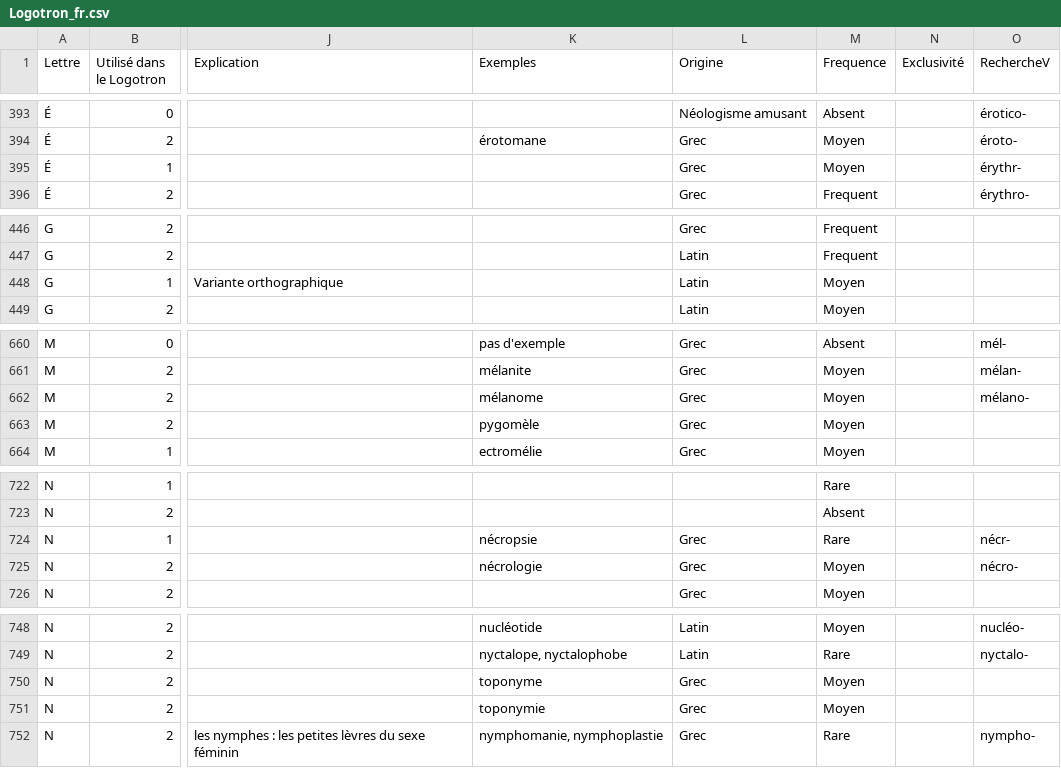
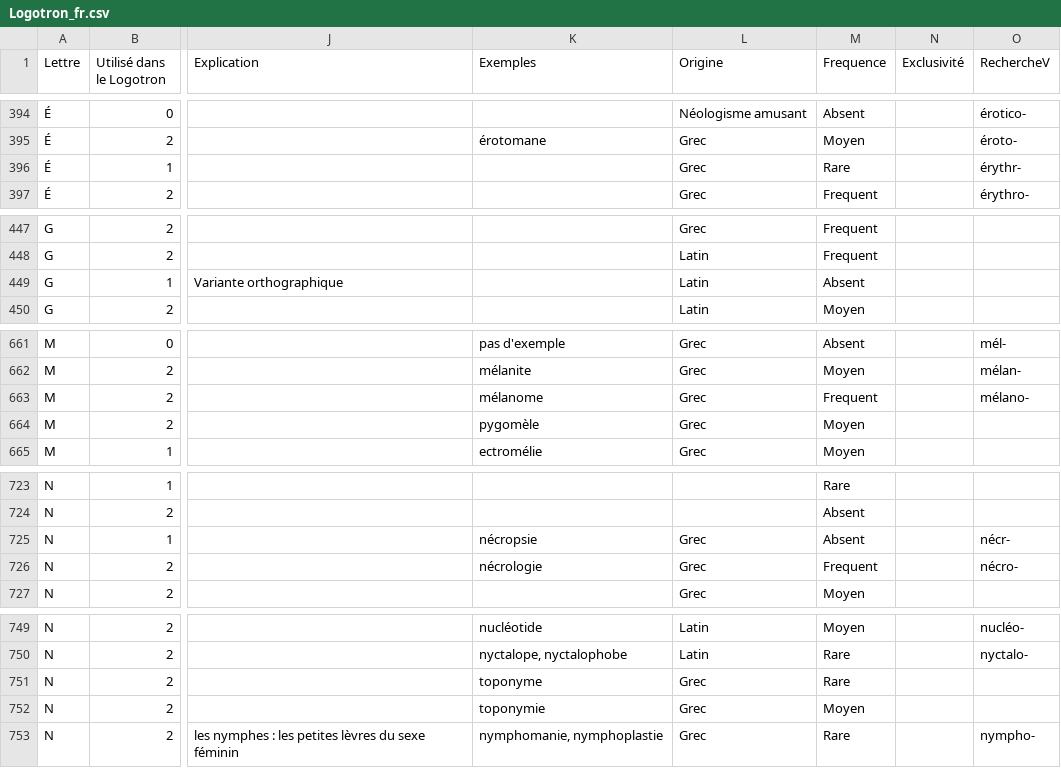
Before and after one commit to PatriceDargenton/Logotron, a CSV file: Logotron_fr.csv, drawn as a sheet; only a part is shown, gaps mark what is left out; addresses are those after the commit; the diff covers the shown part only; the diff names each change by its address in the sheet, - before the commit and + after, or states it on an @@ line.

```diff
--- a/Logotron_fr.csv
+++ b/Logotron_fr.csv
-M396 (Frequence): Moyen
+M396 (Frequence): Rare
-M449 (Frequence): Moyen
+M449 (Frequence): Absent
-M663 (Frequence): Moyen
+M663 (Frequence): Frequent
-M725 (Frequence): Rare
+M725 (Frequence): Absent
-M726 (Frequence): Moyen
+M726 (Frequence): Frequent
-M751 (Frequence): Moyen
+M751 (Frequence): Rare
```
Also changed, not shown: 1 added row and 32 edited cells elsewhere in this file, CSharp/DicoLogotronMdb/Logotron_fr.csv, CSharp/DicoLogotronMdb/SensConcept_fr.csv, 41 other files.
